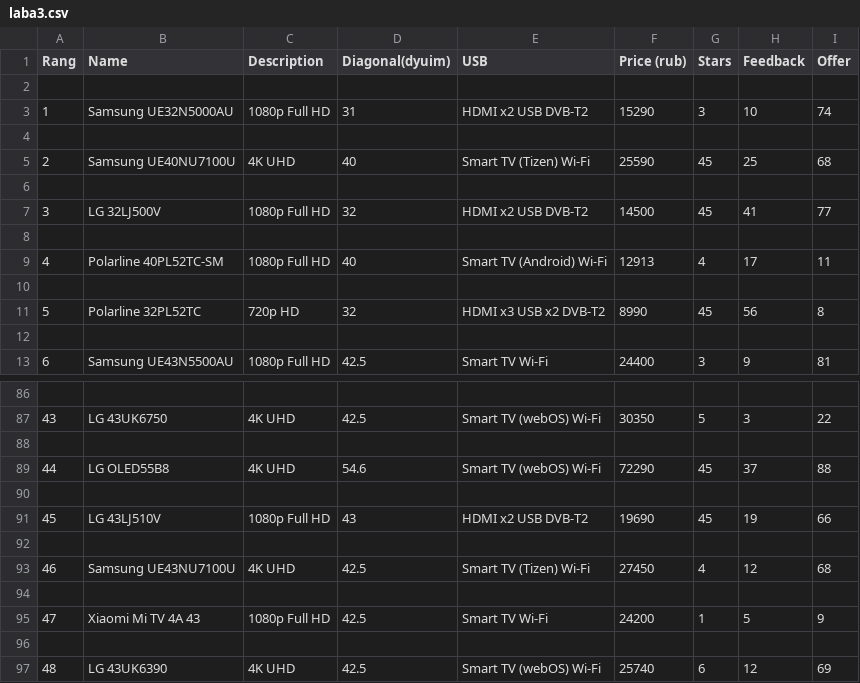
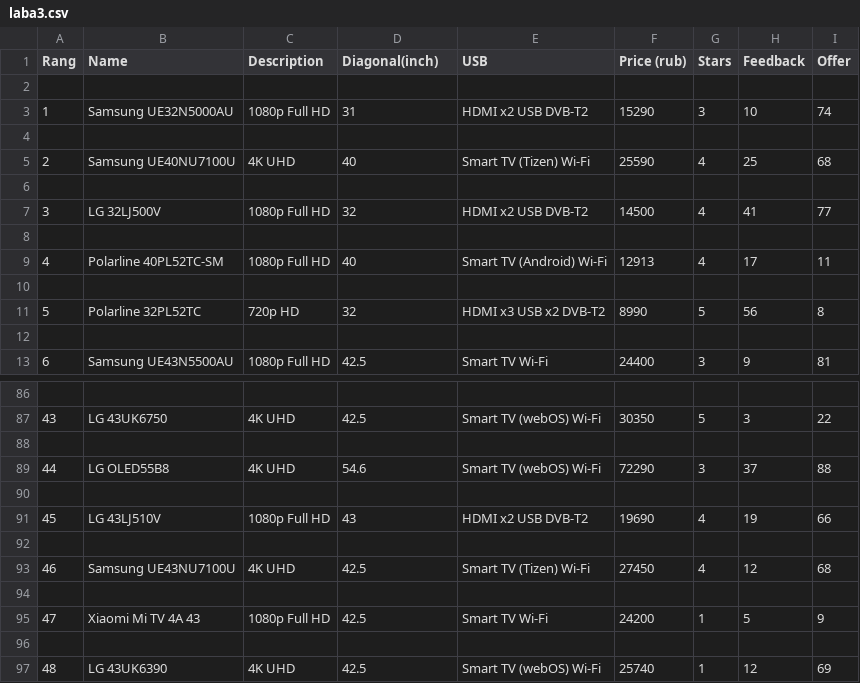
Before and after one commit to ElinaSalimova/8-semestr, a CSV file: laba3.csv, drawn as a sheet; only a part is shown, gaps mark what is left out.

Commit message:
Add files via upload

```diff
--- a/laba3.csv
+++ b/laba3.csv
@@ -1,2 +1,2 @@
-Rang,Name,Description,Diagonal(dyuim),USB,Price (rub),Stars,Feedback,Offer
+Rang,Name,Description,Diagonal(inch),USB,Price (rub),Stars,Feedback,Offer
 
@@ -4,5 +4,5 @@ Rang,Name,Description,Diagonal(dyuim),USB,Price (rub),Stars,Feedback,Offer
 
-2,Samsung UE40NU7100U,4K UHD,40,Smart TV (Tizen) Wi-Fi,25590,45,25,68
+2,Samsung UE40NU7100U,4K UHD,40,Smart TV (Tizen) Wi-Fi,25590,4,25,68
 
-3, LG 32LJ500V,1080p Full HD,32,HDMI x2 USB DVB-T2,14500,45,41,77
+3, LG 32LJ500V,1080p Full HD,32,HDMI x2 USB DVB-T2,14500,4,41,77
 
@@ -10,3 +10,3 @@ Rang,Name,Description,Diagonal(dyuim),USB,Price (rub),Stars,Feedback,Offer
 
-5, Polarline 32PL52TC,720p HD,32,HDMI x3 USB x2 DVB-T2,8990,45,56,8
+5, Polarline 32PL52TC,720p HD,32,HDMI x3 USB x2 DVB-T2,8990,5,56,8
 
@@ -88,5 +88,5 @@ Rang,Name,Description,Diagonal(dyuim),USB,Price (rub),Stars,Feedback,Offer
 
-44, LG OLED55B8,4K UHD,54.6,Smart TV (webOS) Wi-Fi,72290,45,37,88
+44, LG OLED55B8,4K UHD,54.6,Smart TV (webOS) Wi-Fi,72290,3,37,88
 
-45, LG 43LJ510V,1080p Full HD,43,HDMI x2 USB DVB-T2,19690,45,19,66
+45, LG 43LJ510V,1080p Full HD,43,HDMI x2 USB DVB-T2,19690,4,19,66
 
@@ -96,2 +96,2 @@ Rang,Name,Description,Diagonal(dyuim),USB,Price (rub),Stars,Feedback,Offer
 
-48, LG 43UK6390,4K UHD,42.5,Smart TV (webOS) Wi-Fi,25740,6,12,69
+48, LG 43UK6390,4K UHD,42.5,Smart TV (webOS) Wi-Fi,25740,1,12,69
```
